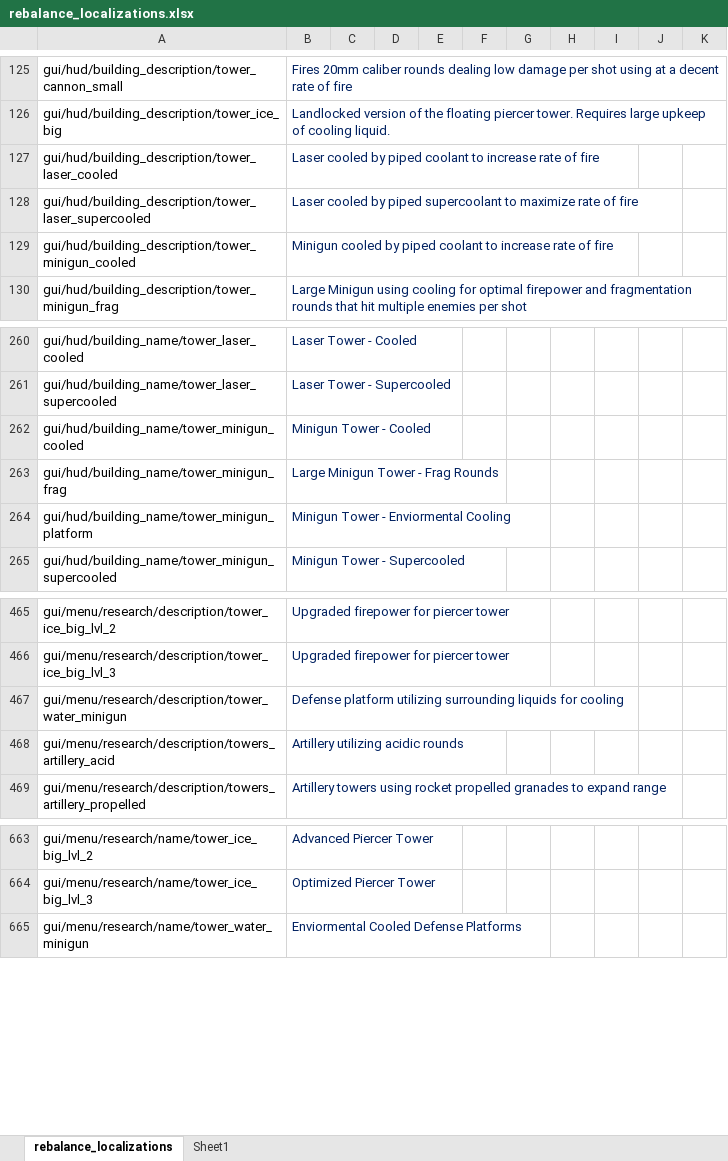
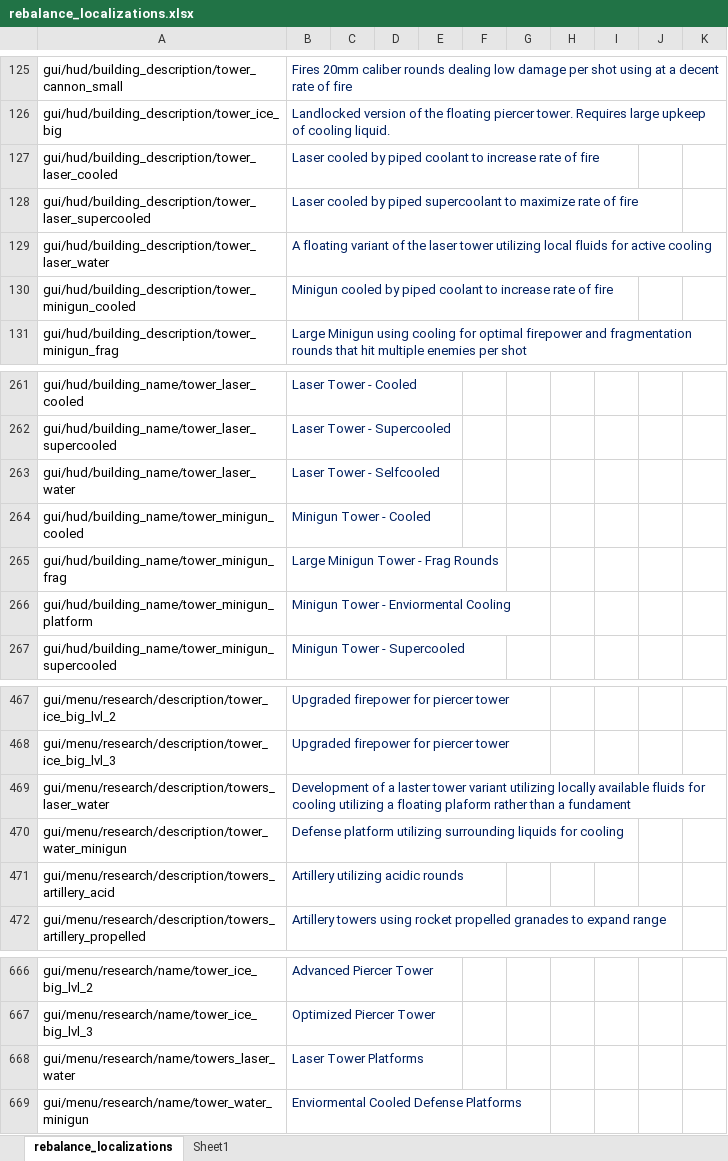
Before and after one commit to TheKilltech/rift_balance, an Excel workbook: gui/rebalance_localizations.xlsx, sheet rebalance_localizations, drawn as a sheet; only a part is shown, gaps mark what is left out; values as stored, in another font and other column widths than the file's, no borders; the diff names each change by its address in the sheet, - before the commit and + after, or states it on an @@ line.

Commit message:
added laser tower water

```diff
--- a/gui/rebalance_localizations.xlsx (sheet rebalance_localizations)
+++ b/gui/rebalance_localizations.xlsx (sheet rebalance_localizations)
+row 129: gui/hud/building_description/tower_laser_water | A floating variant of the laser tower utilizing local fluids for active cooling
+row 263: gui/hud/building_name/tower_laser_water | Laser Tower - Selfcooled
+row 469: gui/menu/research/description/towers_laser_water | Development of a laster tower variant utilizing locally available fluids for cooling utilizing a floating plaform rather than a fundament
+row 668: gui/menu/research/name/towers_laser_water | Laser Tower Platforms
```
Also changed, not shown: sheet Sheet1, 7 other files.
